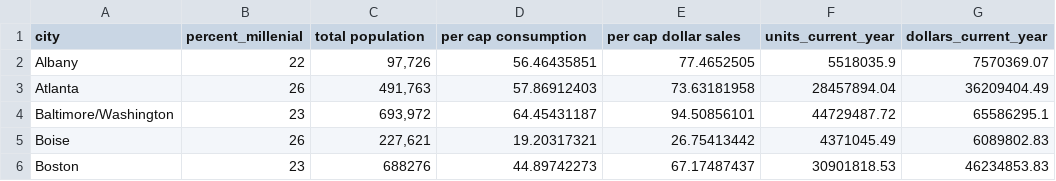
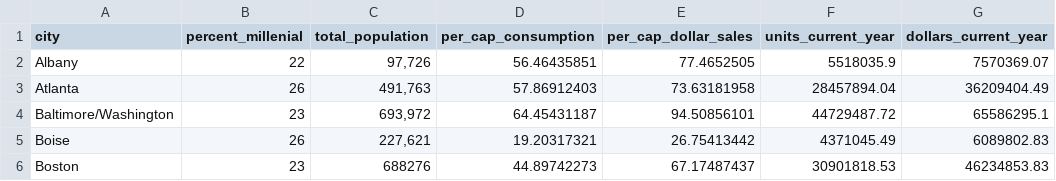
Before and after one commit to schen9981/avocaodo-millenial-analysis, a CSV file: data/csv/merged_citylevel_data.csv, drawn as a sheet; only a part is shown; the diff names each change by its address in the sheet, - before the commit and + after, or states it on an @@ line.

Commit message:
fix table name

```diff
--- a/data/csv/merged_citylevel_data.csv
+++ b/data/csv/merged_citylevel_data.csv
-C1: total population
+C1: total_population
-D1: per cap consumption
+D1: per_cap_consumption
-E1: per cap dollar sales
+E1: per_cap_dollar_sales
```
Also changed, not shown: 1 other file.
